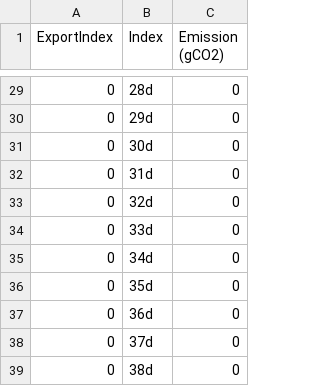
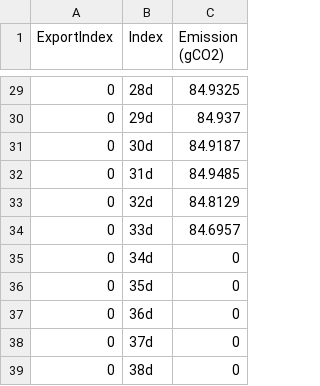
Before and after one commit to yannFort16/electricity-co2-emission-simgrid, a CSV file: simgrid/Sujet_19-1/s4u-emission-exec1/ressources/exports/emission_MyHost2_Bahrain.csv, drawn as a sheet; only a part is shown, gaps mark what is left out; the diff covers the shown part only.

```diff
--- a/simgrid/Sujet_19-1/s4u-emission-exec1/ressources/exports/emission_MyHost2_Bahrain.csv
+++ b/simgrid/Sujet_19-1/s4u-emission-exec1/ressources/exports/emission_MyHost2_Bahrain.csv
@@ -29,7 +29,7 @@ ExportIndex,Index,Emission (gCO2)
-0,28d,0
-0,29d,0
-0,30d,0
-0,31d,0
-0,32d,0
-0,33d,0
+0,28d,84.9325
+0,29d,84.937
+0,30d,84.9187
+0,31d,84.9485
+0,32d,84.8129
+0,33d,84.6957
 0,34d,0
```
Also changed, not shown: 27 edited cells elsewhere in this file, 12 other files.
